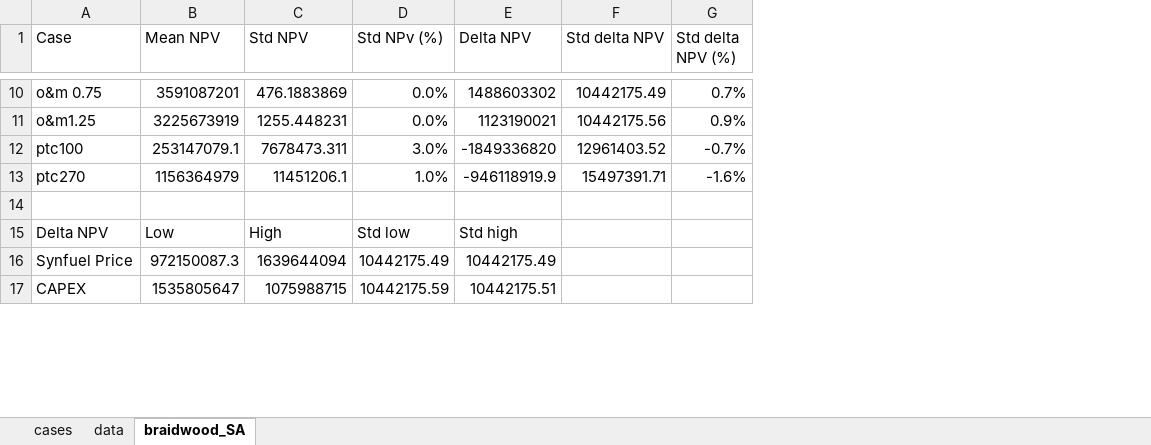
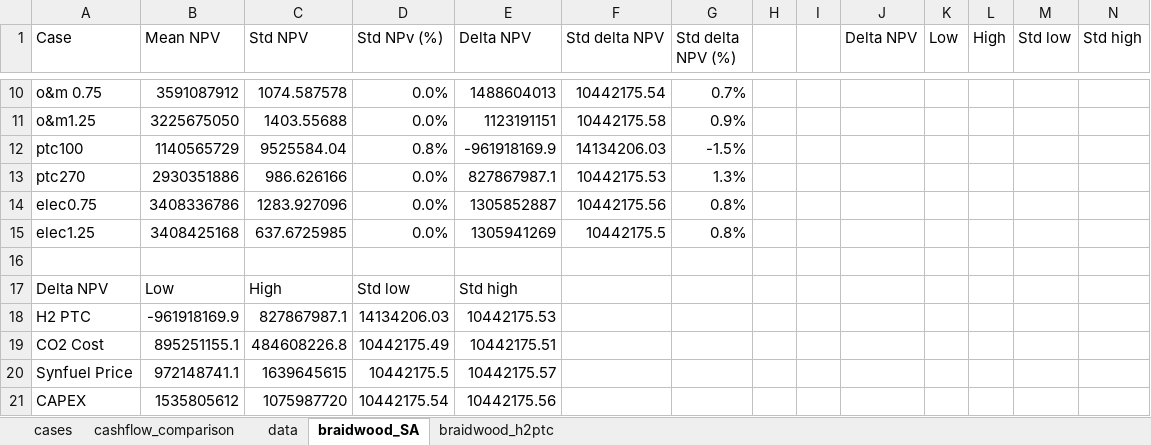
Before and after one commit to idaholab/FORCE, an Excel workbook: use_cases/IES_Feb23/run/results.xlsx, sheet braidwood_SA, drawn as a sheet; only a part is shown, gaps mark what is left out; values as stored, in another font and other column widths than the file's, no borders; charts and pictures not drawn; addresses are those after the commit; the diff covers the shown part only; the diff names each change by its address in the sheet, - before the commit and + after, or states it on an @@ line.

Commit message:
Add elec braidwood SA

```diff
--- a/use_cases/IES_Feb23/run/results.xlsx (sheet braidwood_SA)
+++ b/use_cases/IES_Feb23/run/results.xlsx (sheet braidwood_SA)
+sheet tab: cashflow_comparison
+sheet tab: braidwood_h2ptc
+column H, empty
+column I, empty
+column J (Delta NPV), empty
+column K (Low), empty
+column L (High), empty
+column M (Std low), empty
+column N (Std high), empty
-B10 (Mean NPV): 3591087201
+B10 (Mean NPV): 3591087912
-C10 (Std NPV): 476.1883869
+C10 (Std NPV): 1074.587578
-E10 (Delta NPV): 1488603302
+E10 (Delta NPV): 1488604013
-F10 (Std delta NPV): 10442175.49
+F10 (Std delta NPV): 10442175.54
-B11 (Mean NPV): 3225673919
+B11 (Mean NPV): 3225675050
-C11 (Std NPV): 1255.448231
+C11 (Std NPV): 1403.55688
-E11 (Delta NPV): 1123190021
+E11 (Delta NPV): 1123191151
-F11 (Std delta NPV): 10442175.56
+F11 (Std delta NPV): 10442175.58
-B12 (Mean NPV): 253147079.1
+B12 (Mean NPV): 1140565729
-C12 (Std NPV): 7678473.311
+C12 (Std NPV): 9525584.04
-D12 (Std NPv (%)): 3.0%
+D12 (Std NPv (%)): 0.8%
-E12 (Delta NPV): -1849336820
+E12 (Delta NPV): -961918169.9
-F12 (Std delta NPV): 12961403.52
+F12 (Std delta NPV): 14134206.03
-G12 (Std delta NPV (%)): -0.7%
+G12 (Std delta NPV (%)): -1.5%
-B13 (Mean NPV): 1156364979
+B13 (Mean NPV): 2930351886
-C13 (Std NPV): 11451206.1
+C13 (Std NPV): 986.626166
-D13 (Std NPv (%)): 1.0%
+D13 (Std NPv (%)): 0.0%
-E13 (Delta NPV): -946118919.9
+E13 (Delta NPV): 827867987.1
-F13 (Std delta NPV): 15497391.71
+F13 (Std delta NPV): 10442175.53
-G13 (Std delta NPV (%)): -1.6%
+G13 (Std delta NPV (%)): 1.3%
+row 14: elec0.75 | 3408336786 | 1283.927096 | 0.0% | 1305852887 | 10442175.56 | 0.8%
+row 15: elec1.25 | 3408425168 | 637.6725985 | 0.0% | 1305941269 | 10442175.5 | 0.8%
+row 18: H2 PTC | -961918169.9 | 827867987.1 | 14134206.03 | 10442175.53
+row 19: CO2 Cost | 895251155.1 | 484608226.8 | 10442175.49 | 10442175.51
-B20 (Mean NPV): 972150087.3
+B20 (Mean NPV): 972148741.1
-C20 (Std NPV): 1639644094
+C20 (Std NPV): 1639645615
-D20 (Std NPv (%)): 10442175.49
+D20 (Std NPv (%)): 10442175.5
-E20 (Delta NPV): 10442175.49
+E20 (Delta NPV): 10442175.57
-B21 (Mean NPV): 1535805647
+B21 (Mean NPV): 1535805612
-C21 (Std NPV): 1075988715
+C21 (Std NPV): 1075987720
-D21 (Std NPv (%)): 10442175.59
+D21 (Std NPv (%)): 10442175.54
-E21 (Delta NPV): 10442175.51
+E21 (Delta NPV): 10442175.56
```
Also changed, not shown: 1 added row, 2 removed rows and 28 edited cells elsewhere in this sheet, charts or pictures.
